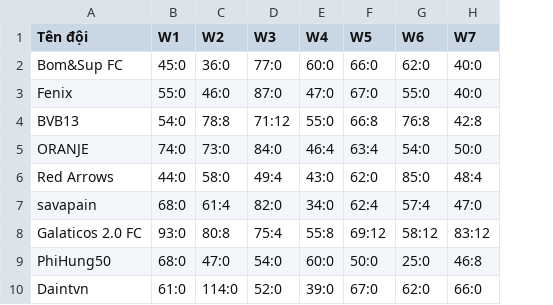
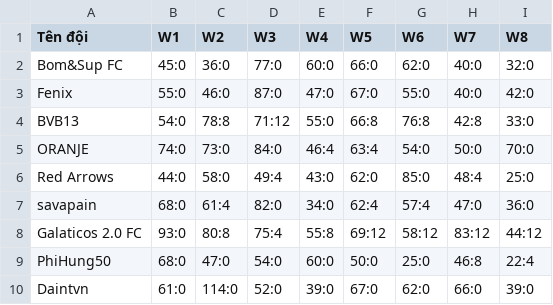
Before and after one commit to dttung79/fantasy2525, a CSV file: 32200_week.csv, drawn as a sheet; the diff names each change by its address in the sheet, - before the commit and + after, or states it on an @@ line.

```diff
--- a/32200_week.csv
+++ b/32200_week.csv
+column I (W8), rows 2-10: 32:0 | 42:0 | 33:0 | 70:0 | 25:0 | 36:0 | 44:12 | 22:4 | 39:0
```
Also changed, not shown: 1704871_week.csv.
